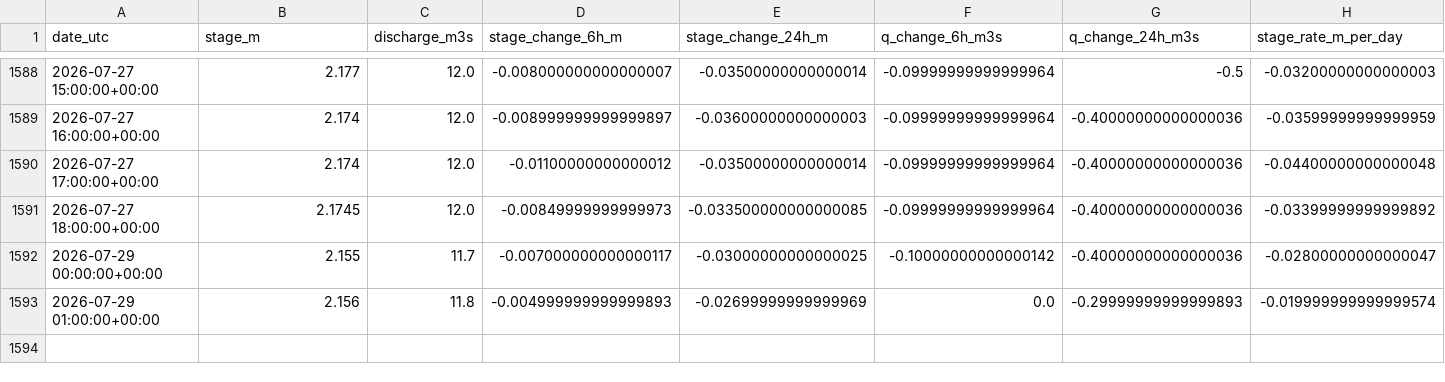
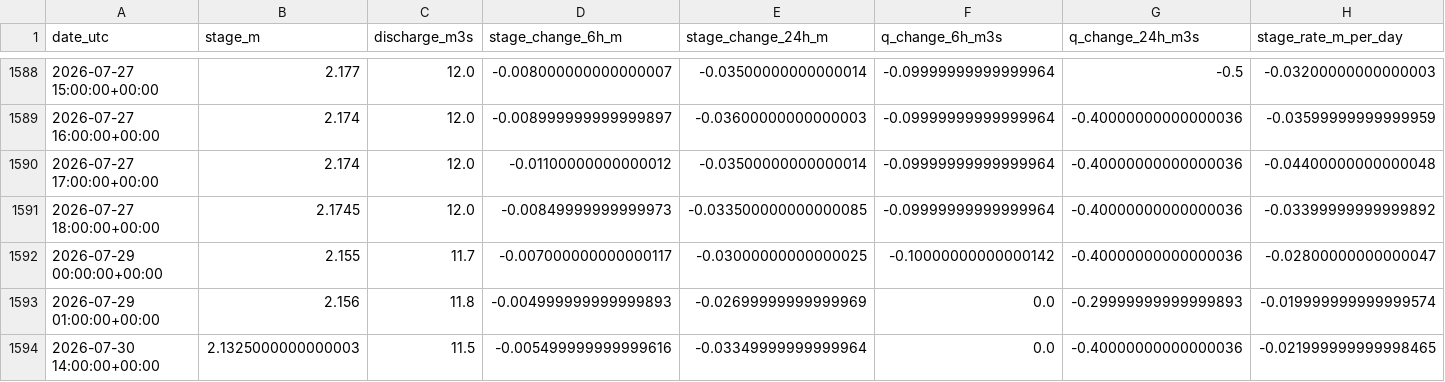
Before and after one commit to stevester-codes/sturgeon-river-hydrology, a CSV file: output/archive_probe/historical_rdpa_pairs.csv, drawn as a sheet; only a part is shown, gaps mark what is left out; rows hold the shown columns only; the diff names each change by its address in the sheet, - before the commit and + after, or states it on an @@ line.

```diff
--- a/output/archive_probe/historical_rdpa_pairs.csv
+++ b/output/archive_probe/historical_rdpa_pairs.csv
+row 1594: 2026-07-30 14:00:00+00:00 | 2.1325000000000003 | 11.5 | -0.005499999999999616 | -0.03349999999999964 | 0.0 | -0.40000000000000036 | -0.021999999999998465
```
Also changed, not shown: 5 other files.
